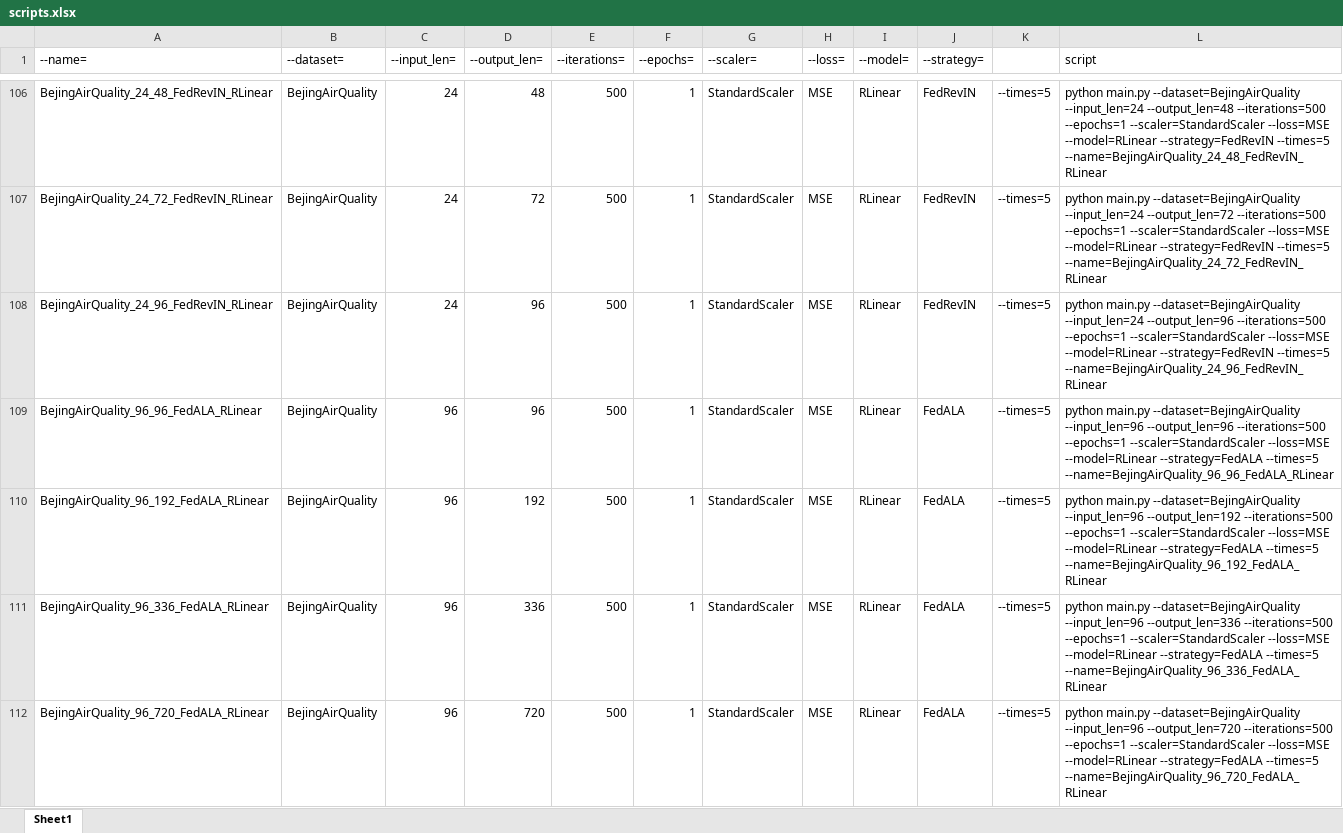
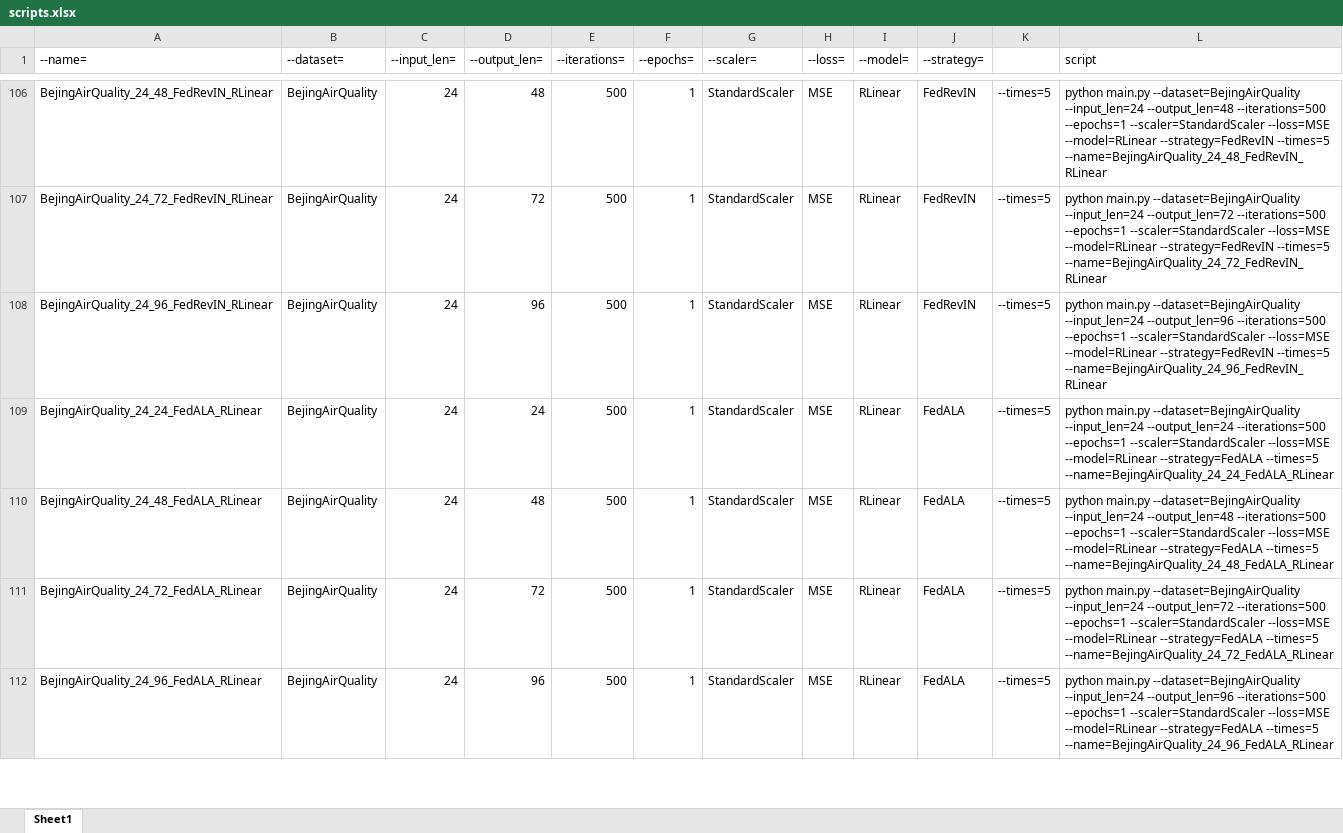
Before and after one commit to nclabteam/FedProC, an Excel workbook: scripts.xlsx, sheet Sheet1, drawn as a sheet; only a part is shown, gaps mark what is left out; values as stored, in another font and other column widths than the file's, no borders; the diff covers the shown part only; the diff names each change by its address in the sheet, - before the commit and + after, or states it on an @@ line.

Commit message:
Update scripts.xlsx

```diff
--- a/scripts.xlsx (sheet Sheet1)
+++ b/scripts.xlsx (sheet Sheet1)
-A109 (--name=): BejingAirQuality_96_96_FedALA_RLinear
+A109 (--name=): BejingAirQuality_24_24_FedALA_RLinear
-C109:C112 (--input_len=): 96
+C109:C112 (--input_len=): 24
-D109 (--output_len=): 96
+D109 (--output_len=): 24
-L109 (script): …main.py --dataset=BejingAirQuality --input_len=96 --output_len=96 --iterations=500 --epochs=1 --scaler=StandardScaler --loss=MSE --model=RLinear --strategy=FedALA --times=5 --name=BejingAirQuality_96_96_FedALA_RLinear
+L109 (script): …main.py --dataset=BejingAirQuality --input_len=24 --output_len=24 --iterations=500 --epochs=1 --scaler=StandardScaler --loss=MSE --model=RLinear --strategy=FedALA --times=5 --name=BejingAirQuality_24_24_FedALA_RLinear
-A110 (--name=): BejingAirQuality_96_192_FedALA_RLinear
+A110 (--name=): BejingAirQuality_24_48_FedALA_RLinear
-D110 (--output_len=): 192
+D110 (--output_len=): 48
-L110 (script): …main.py --dataset=BejingAirQuality --input_len=96 --output_len=192 --iterations=500 --epochs=1 --scaler=StandardScaler --loss=MSE --model=RLinear --strategy=FedALA --times=5 --name=BejingAirQuality_96_192_FedALA_RLinear
+L110 (script): …main.py --dataset=BejingAirQuality --input_len=24 --output_len=48 --iterations=500 --epochs=1 --scaler=StandardScaler --loss=MSE --model=RLinear --strategy=FedALA --times=5 --name=BejingAirQuality_24_48_FedALA_RLinear
-A111 (--name=): BejingAirQuality_96_336_FedALA_RLinear
+A111 (--name=): BejingAirQuality_24_72_FedALA_RLinear
-D111 (--output_len=): 336
+D111 (--output_len=): 72
-L111 (script): …main.py --dataset=BejingAirQuality --input_len=96 --output_len=336 --iterations=500 --epochs=1 --scaler=StandardScaler --loss=MSE --model=RLinear --strategy=FedALA --times=5 --name=BejingAirQuality_96_336_FedALA_RLinear
+L111 (script): …main.py --dataset=BejingAirQuality --input_len=24 --output_len=72 --iterations=500 --epochs=1 --scaler=StandardScaler --loss=MSE --model=RLinear --strategy=FedALA --times=5 --name=BejingAirQuality_24_72_FedALA_RLinear
-A112 (--name=): BejingAirQuality_96_720_FedALA_RLinear
+A112 (--name=): BejingAirQuality_24_96_FedALA_RLinear
-D112 (--output_len=): 720
+D112 (--output_len=): 96
-L112 (script): …main.py --dataset=BejingAirQuality --input_len=96 --output_len=720 --iterations=500 --epochs=1 --scaler=StandardScaler --loss=MSE --model=RLinear --strategy=FedALA --times=5 --name=BejingAirQuality_96_720_FedALA_RLinear
+L112 (script): …main.py --dataset=BejingAirQuality --input_len=24 --output_len=96 --iterations=500 --epochs=1 --scaler=StandardScaler --loss=MSE --model=RLinear --strategy=FedALA --times=5 --name=BejingAirQuality_24_96_FedALA_RLinear
```
Also changed, not shown: 16 edited cells elsewhere in this sheet.
